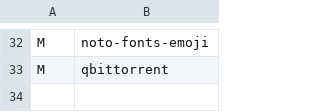
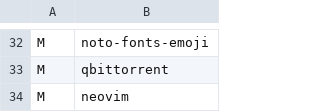
Before and after one commit to seicq/HARBS, a CSV file: static/prog.csv, drawn as a sheet; only a part is shown, gaps mark what is left out.

Commit message:
added neovim

```diff
--- a/static/prog.csv
+++ b/static/prog.csv
@@ -33 +33,2 @@ M, noto-fonts-emoji
 M, qbittorrent,
+M, neovim,
```
